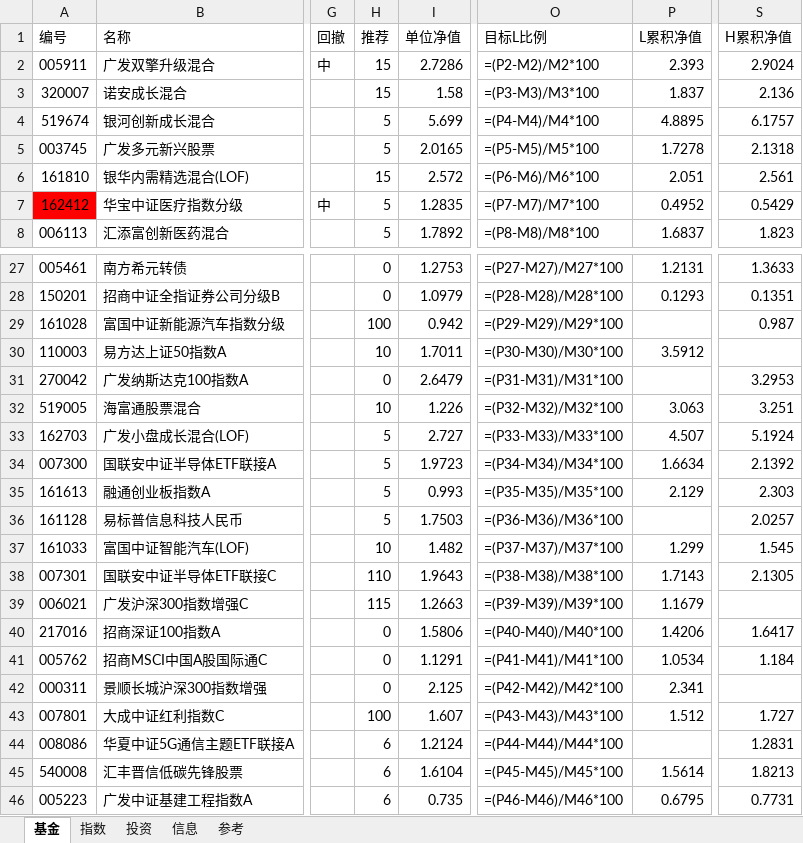
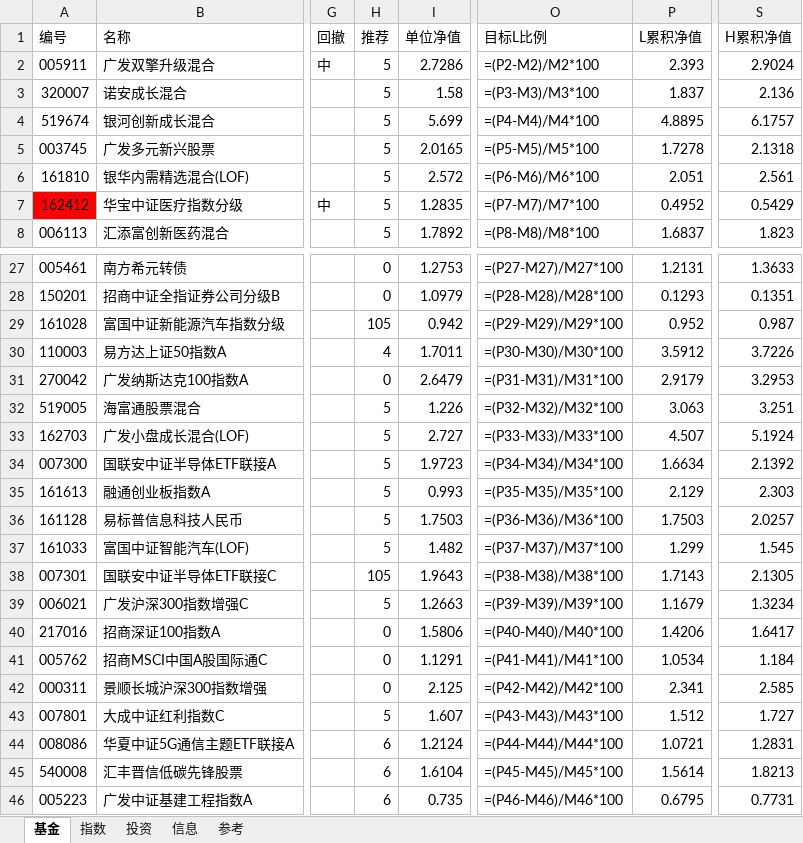
Before and after one commit to sinojelly/fundhelper-data, an Excel workbook: Jelly_model.xlsx, sheet 基金, drawn as a sheet; only a part is shown, gaps mark what is left out; values as stored, in another font and other column widths than the file's, no borders; formulas without a stored value are shown as written; conditional formats not drawn; the diff covers the shown part only; the diff names each change by its address in the sheet, - before the commit and + after, or states it on an @@ line.

Commit message:
update low/high ac worth local. because it's failed run online.

```diff
--- a/Jelly_model.xlsx (sheet 基金)
+++ b/Jelly_model.xlsx (sheet 基金)
-H2:H3 (推荐): 15
+H2:H3 (推荐): 5
-H6 (推荐): 15
+H6 (推荐): 5
-H29 (推荐): 100
+H29 (推荐): 105
-P29 (L累积净值): (empty)
+P29 (L累积净值): 0.952
-H30 (推荐): 10
+H30 (推荐): 4
-S30 (H累积净值): (empty)
+S30 (H累积净值): 3.7226
-P31 (L累积净值): (empty)
+P31 (L累积净值): 2.9179
-H32 (推荐): 10
+H32 (推荐): 5
-P36 (L累积净值): (empty)
+P36 (L累积净值): 1.7503
-H37 (推荐): 10
+H37 (推荐): 5
-H38 (推荐): 110
+H38 (推荐): 105
-H39 (推荐): 115
+H39 (推荐): 5
-S39 (H累积净值): (empty)
+S39 (H累积净值): 1.3234
-S42 (H累积净值): (empty)
+S42 (H累积净值): 2.585
-H43 (推荐): 100
+H43 (推荐): 5
-P44 (L累积净值): (empty)
+P44 (L累积净值): 1.0721
```
Also changed, not shown: 9 edited cells elsewhere in this sheet, sheet 指数, sheet 投资.
